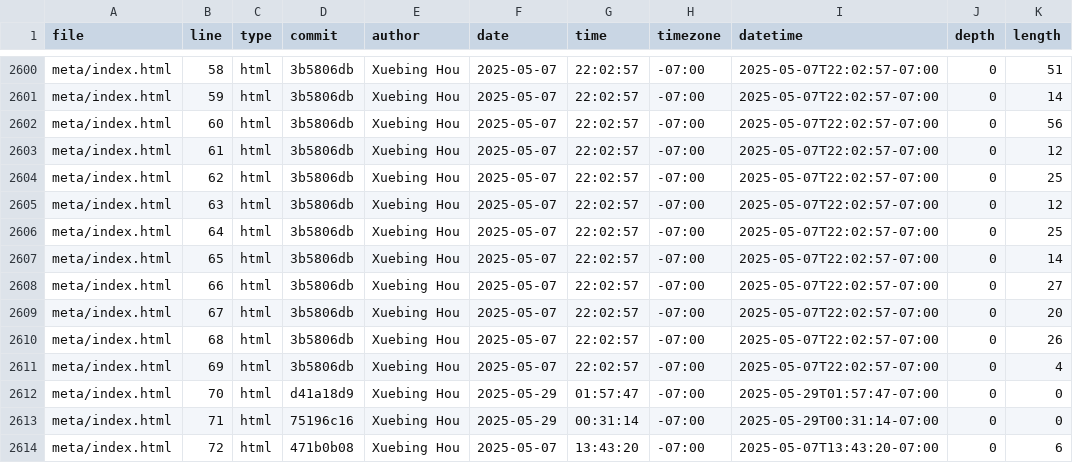
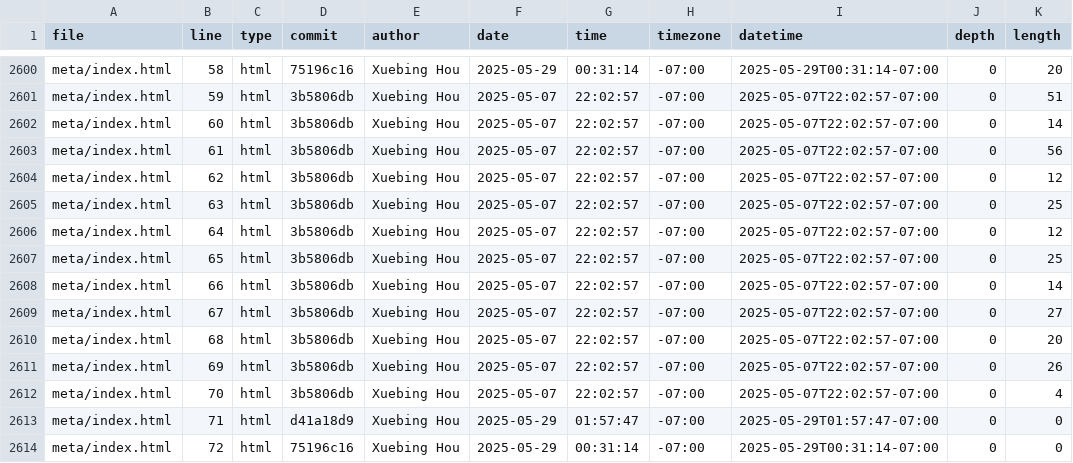
Before and after one commit to GaeaHou/portfolio, a CSV file: meta/loc.csv, drawn as a sheet; only a part is shown, gaps mark what is left out; the diff covers the shown part only; the diff names each change by its address in the sheet, - before the commit and + after, or states it on an @@ line.

```diff
--- a/meta/loc.csv
+++ b/meta/loc.csv
-D2600 (commit): 3b5806db
+D2600 (commit): 75196c16
-F2600 (date): 2025-05-07
+F2600 (date): 2025-05-29
-G2600 (time): 22:02:57
+G2600 (time): 00:31:14
-I2600 (datetime): 2025-05-07T22:02:57-07:00
+I2600 (datetime): 2025-05-29T00:31:14-07:00
-K2600 (length): 51
+K2600 (length): 20
-K2601 (length): 14
+K2601 (length): 51
-K2602 (length): 56
+K2602 (length): 14
-K2603 (length): 12
+K2603 (length): 56
-K2604 (length): 25
+K2604 (length): 12
-K2605 (length): 12
+K2605 (length): 25
-K2606 (length): 25
+K2606 (length): 12
-K2607 (length): 14
+K2607 (length): 25
-K2608 (length): 27
+K2608 (length): 14
-K2609 (length): 20
+K2609 (length): 27
-K2610 (length): 26
+K2610 (length): 20
-K2611 (length): 4
+K2611 (length): 26
-D2612 (commit): d41a18d9
+D2612 (commit): 3b5806db
-F2612 (date): 2025-05-29
+F2612 (date): 2025-05-07
-G2612 (time): 01:57:47
+G2612 (time): 22:02:57
-I2612 (datetime): 2025-05-29T01:57:47-07:00
+I2612 (datetime): 2025-05-07T22:02:57-07:00
-K2612 (length): 0
+K2612 (length): 4
-D2613 (commit): 75196c16
+D2613 (commit): d41a18d9
-G2613 (time): 00:31:14
+G2613 (time): 01:57:47
-I2613 (datetime): 2025-05-29T00:31:14-07:00
+I2613 (datetime): 2025-05-29T01:57:47-07:00
-D2614 (commit): 471b0b08
+D2614 (commit): 75196c16
-F2614 (date): 2025-05-07
+F2614 (date): 2025-05-29
-G2614 (time): 13:43:20
+G2614 (time): 00:31:14
-I2614 (datetime): 2025-05-07T13:43:20-07:00
+I2614 (datetime): 2025-05-29T00:31:14-07:00
-K2614 (length): 6
+K2614 (length): 0
```
Also changed, not shown: 1 added row and 83 edited cells elsewhere in this file.
